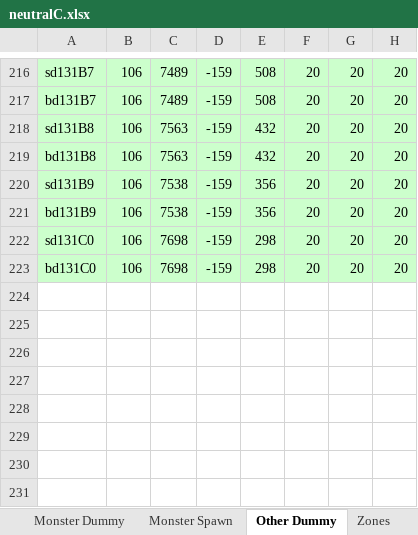
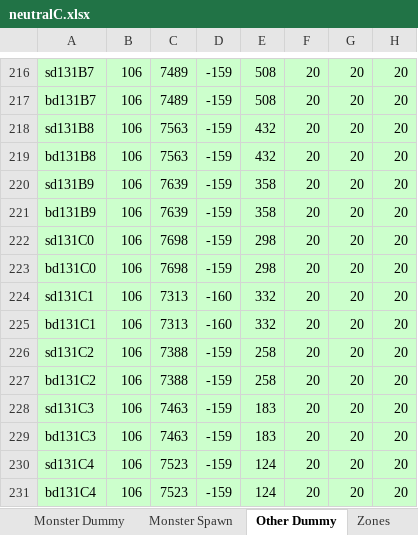
Before and after one commit to juangraydev/nexus-database, an Excel workbook: gu_in/Map.edf/neutralC.xlsx, sheet Other Dummy, drawn as a sheet; only a part is shown, gaps mark what is left out; values as stored, in another font and other column widths than the file's, no borders; the diff names each change by its address in the sheet, - before the commit and + after, or states it on an @@ line.

```diff
--- a/gu_in/Map.edf/neutralC.xlsx (sheet Other Dummy)
+++ b/gu_in/Map.edf/neutralC.xlsx (sheet Other Dummy)
-C220:C221: 7538
+C220:C221: 7639
-E220:E221: 356
+E220:E221: 358
+row 224: sd131C1 | 106 | 7313 | -160 | 332 | 20 | 20 | 20
+row 225: bd131C1 | 106 | 7313 | -160 | 332 | 20 | 20 | 20
+row 226: sd131C2 | 106 | 7388 | -159 | 258 | 20 | 20 | 20
+row 227: bd131C2 | 106 | 7388 | -159 | 258 | 20 | 20 | 20
+row 228: sd131C3 | 106 | 7463 | -159 | 183 | 20 | 20 | 20
+row 229: bd131C3 | 106 | 7463 | -159 | 183 | 20 | 20 | 20
+row 230: sd131C4 | 106 | 7523 | -159 | 124 | 20 | 20 | 20
+row 231: bd131C4 | 106 | 7523 | -159 | 124 | 20 | 20 | 20
```
Also changed, not shown: 3 other files.
